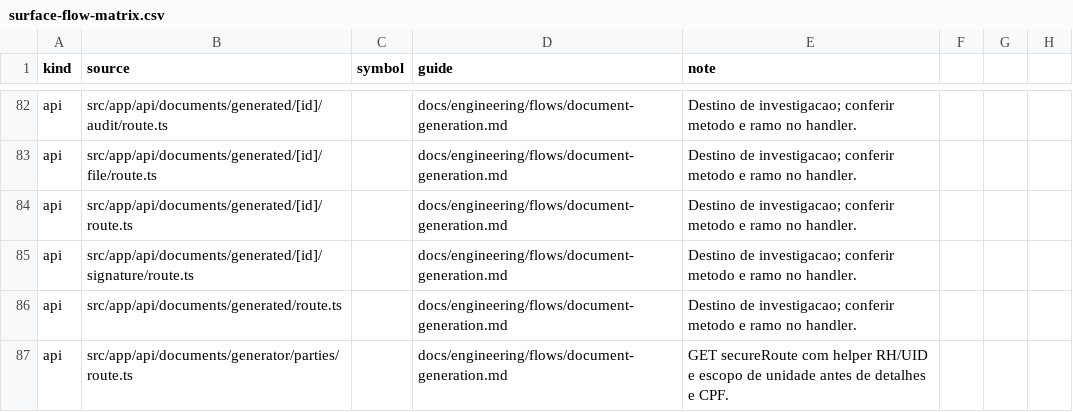
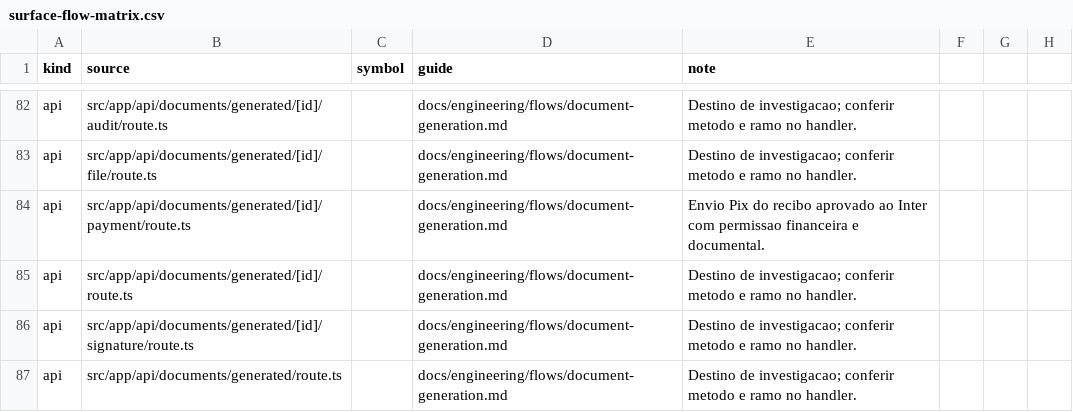
Before and after one commit to administrativo-art/Coala-OP, a CSV file: docs/engineering/surface-flow-matrix.csv, drawn as a sheet; only a part is shown, gaps mark what is left out; the shorter side is filled out with more unchanged rows.

Commit message:
feat(documents): revisar e aprovar documentos no gerador e preparar Pix do recibo

```diff
--- a/docs/engineering/surface-flow-matrix.csv
+++ b/docs/engineering/surface-flow-matrix.csv
@@ -83,2 +83,3 @@ api,src/app/api/documents/generated/[id]/audit/route.ts,,docs/engineering/flows/
 api,src/app/api/documents/generated/[id]/file/route.ts,,docs/engineering/flows/document-generation.md,Destino de investigacao; conferir metodo e ramo no handler.
+api,src/app/api/documents/generated/[id]/payment/route.ts,,docs/engineering/flows/document-generation.md,Envio Pix do recibo aprovado ao Inter com permissao financeira e documental.
 api,src/app/api/documents/generated/[id]/route.ts,,docs/engineering/flows/document-generation.md,Destino de investigacao; conferir metodo e ramo no handler.
```
Also changed, not shown: 34 other files.
